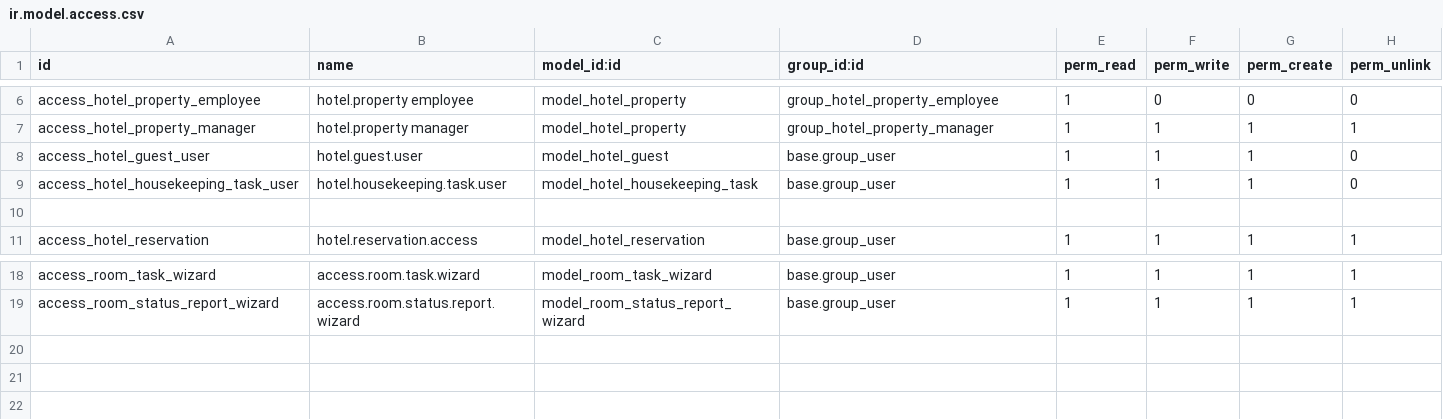
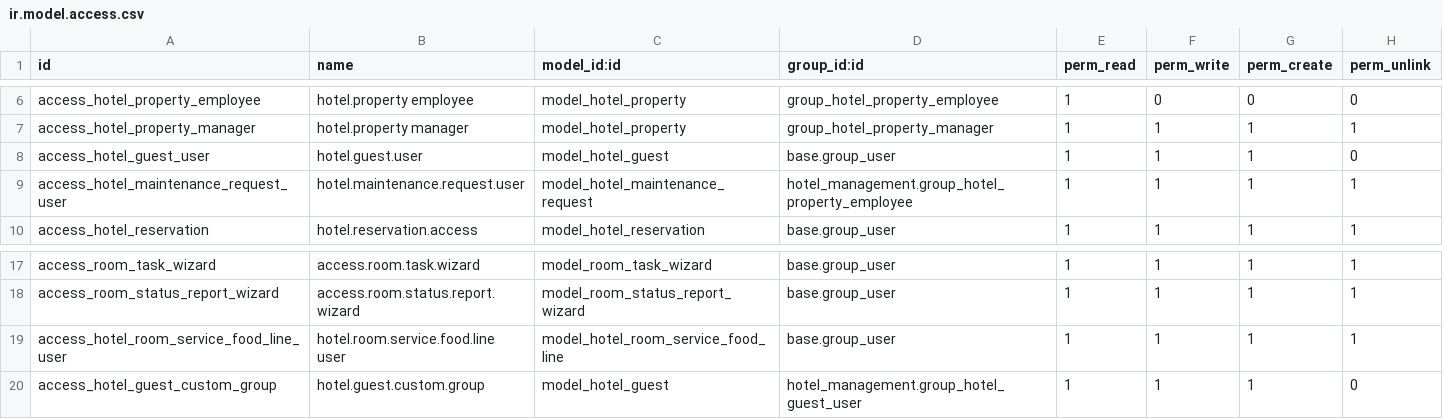
Before and after one commit to codebyhussein/hotel_management, a CSV file: security/ir.model.access.csv, drawn as a sheet; only a part is shown, gaps mark what is left out.

Commit message:
Add guest management features: create guest form and tree views, define guest user group, and set access rules

```diff
--- a/security/ir.model.access.csv
+++ b/security/ir.model.access.csv
@@ -8,4 +8,3 @@ access_hotel_property_manager,hotel.property manager,model_hotel_property,group_
 access_hotel_guest_user,hotel.guest.user,model_hotel_guest,base.group_user,1,1,1,0
-access_hotel_housekeeping_task_user,hotel.housekeeping.task.user,model_hotel_housekeeping_task,base.group_user,1,1,1,0
-
+access_hotel_maintenance_request_user,hotel.maintenance.request.user,model_hotel_maintenance_request,hotel_management.group_hotel_property_employee,1,1,1,1
 access_hotel_reservation,hotel.reservation.access,model_hotel_reservation,base.group_user,1,1,1,1
@@ -19 +18,3 @@ access_room_task_wizard,access.room.task.wizard,model_room_task_wizard,base.grou
 access_room_status_report_wizard,access.room.status.report.wizard,model_room_status_report_wizard,base.group_user,1,1,1,1
+access_hotel_room_service_food_line_user,hotel.room.service.food.line user,model_hotel_room_service_food_line,base.group_user,1,1,1,1
+access_hotel_guest_custom_group,hotel.guest.custom.group,model_hotel_guest,hotel_management.group_hotel_guest_user,1,1,1,0
```
Also changed, not shown: 2 other files.
